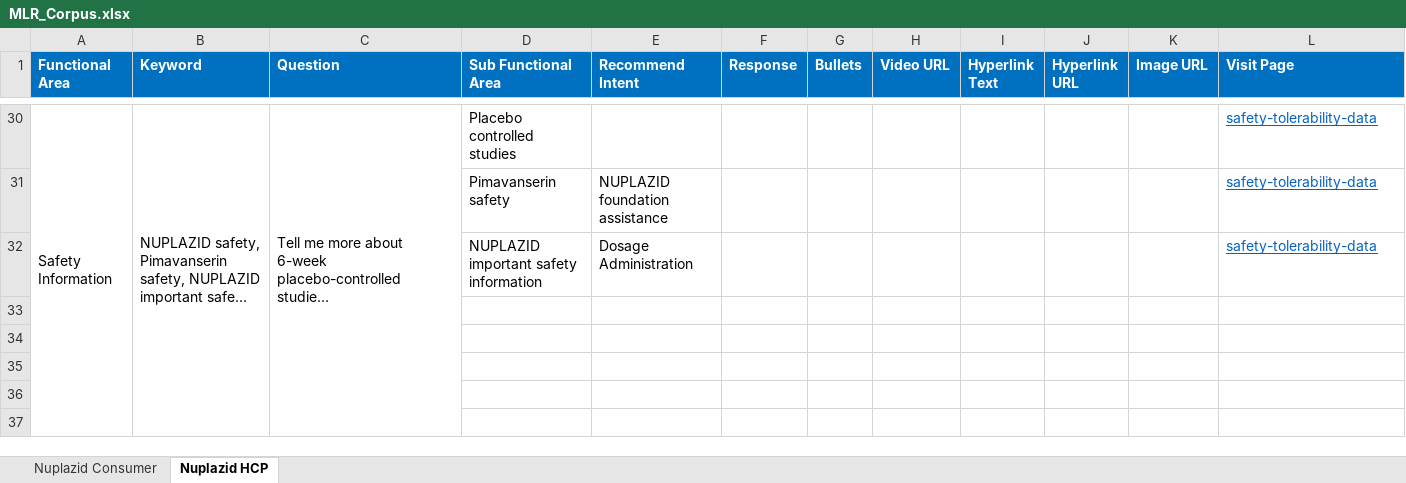
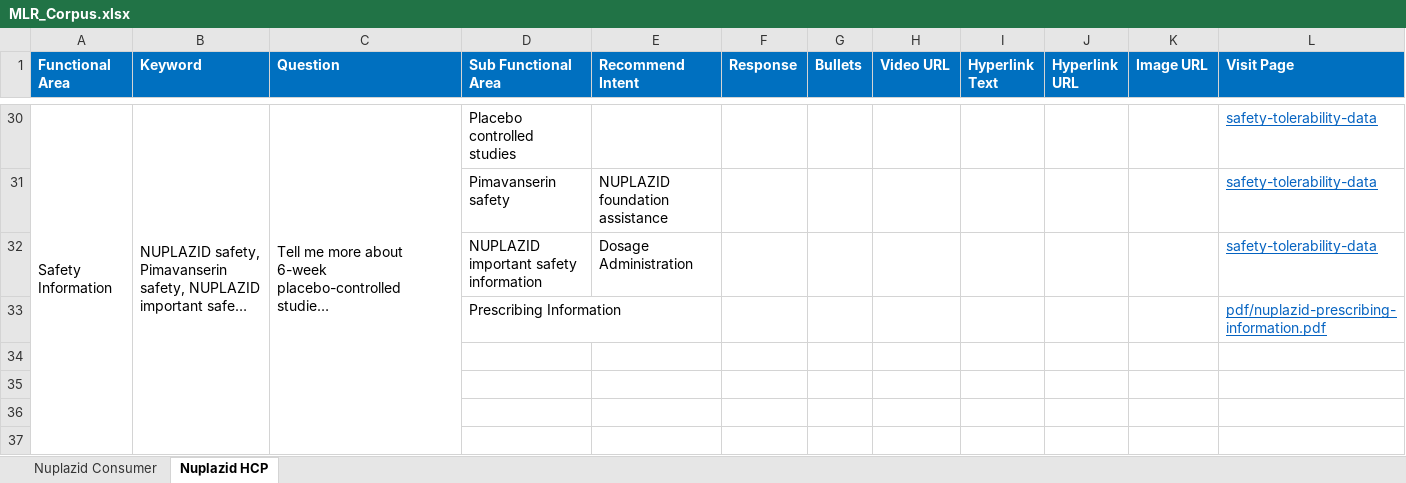
Before and after one commit to Siva04-coder/Masori-Chatbot-UAT, an Excel workbook: Corpus/MLR_Corpus.xlsx, sheet Nuplazid HCP, drawn as a sheet; only a part is shown, gaps mark what is left out; long unchanged cells end in …; values as stored, in another font and other column widths than the file's, no borders; rows hold the shown columns only; the diff names each change by its address in the sheet, - before the commit and + after, or states it on an @@ line.

Commit message:
Add files via upload

```diff
--- a/Corpus/MLR_Corpus.xlsx (sheet Nuplazid HCP)
+++ b/Corpus/MLR_Corpus.xlsx (sheet Nuplazid HCP)
-row 33: (empty)
+row 33:  |  |  | Prescribing Information |  |  |  |  |  |  |  | pdf/nuplazid-prescribing-information.pdf
```
Also changed, not shown: sheet Nuplazid Consumer.
